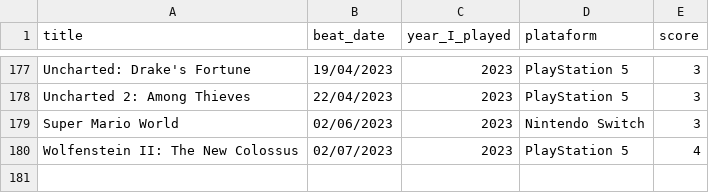
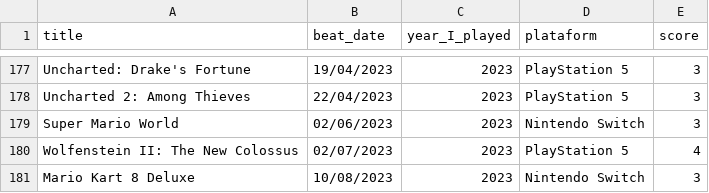
Before and after one commit to andredarcie/my-life-data, a CSV file: data/games/games_beated.csv, drawn as a sheet; only a part is shown, gaps mark what is left out; the diff names each change by its address in the sheet, - before the commit and + after, or states it on an @@ line.

Commit message:
Update games_beated.csv

```diff
--- a/data/games/games_beated.csv
+++ b/data/games/games_beated.csv
+row 181: Mario Kart 8 Deluxe | 10/08/2023 | 2023 | Nintendo Switch | 3
```
